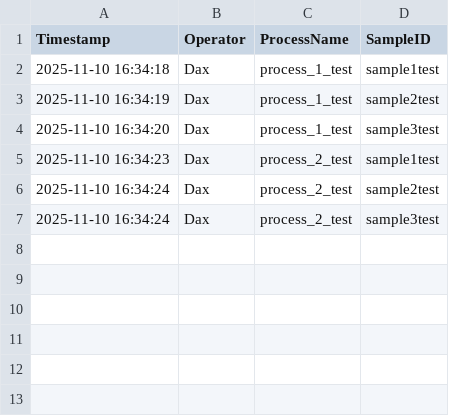
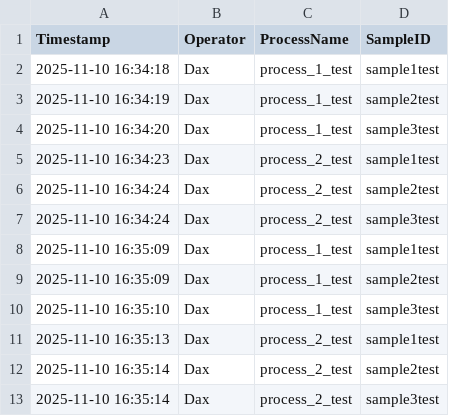
Before and after one commit to NatLabRockies/LabProcessTracker, a CSV file: outputs/scan_log.csv, drawn as a sheet.

Commit message:
run test---test undo (pass)

```diff
--- a/outputs/scan_log.csv
+++ b/outputs/scan_log.csv
@@ -7 +7,7 @@ Timestamp,Operator,ProcessName,SampleID
 2025-11-10 16:34:24,Dax,process_2_test,sample3test
+2025-11-10 16:35:09,Dax,process_1_test,sample1test
+2025-11-10 16:35:09,Dax,process_1_test,sample2test
+2025-11-10 16:35:10,Dax,process_1_test,sample3test
+2025-11-10 16:35:13,Dax,process_2_test,sample1test
+2025-11-10 16:35:14,Dax,process_2_test,sample2test
+2025-11-10 16:35:14,Dax,process_2_test,sample3test
```
